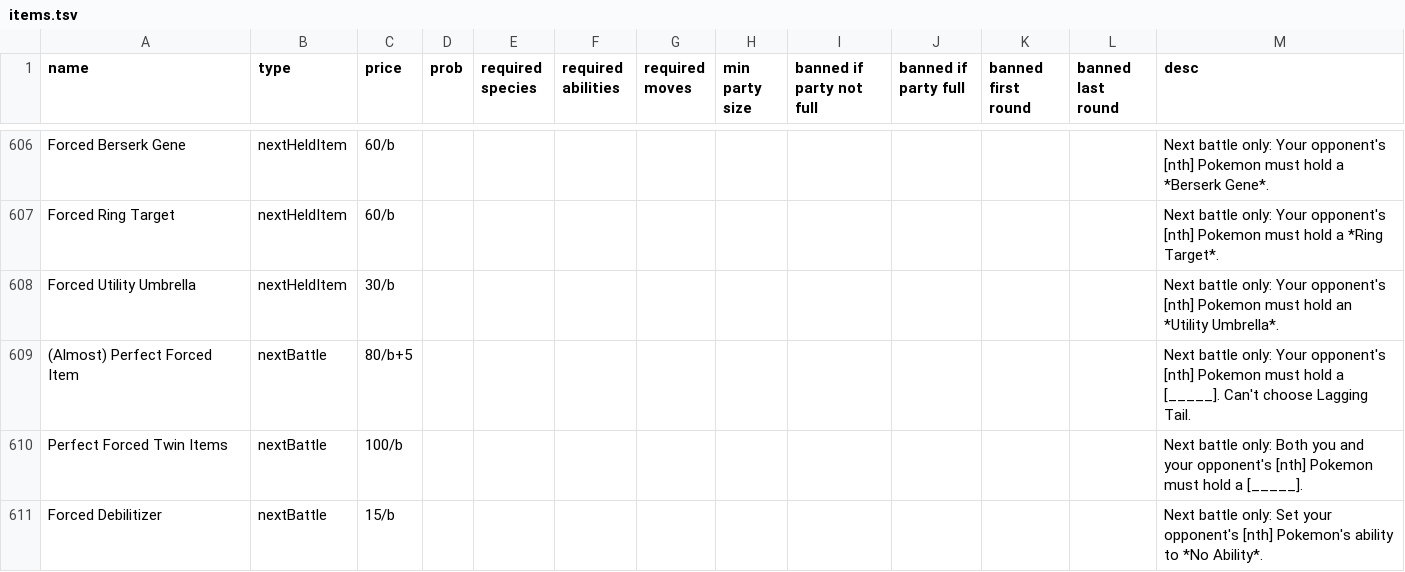
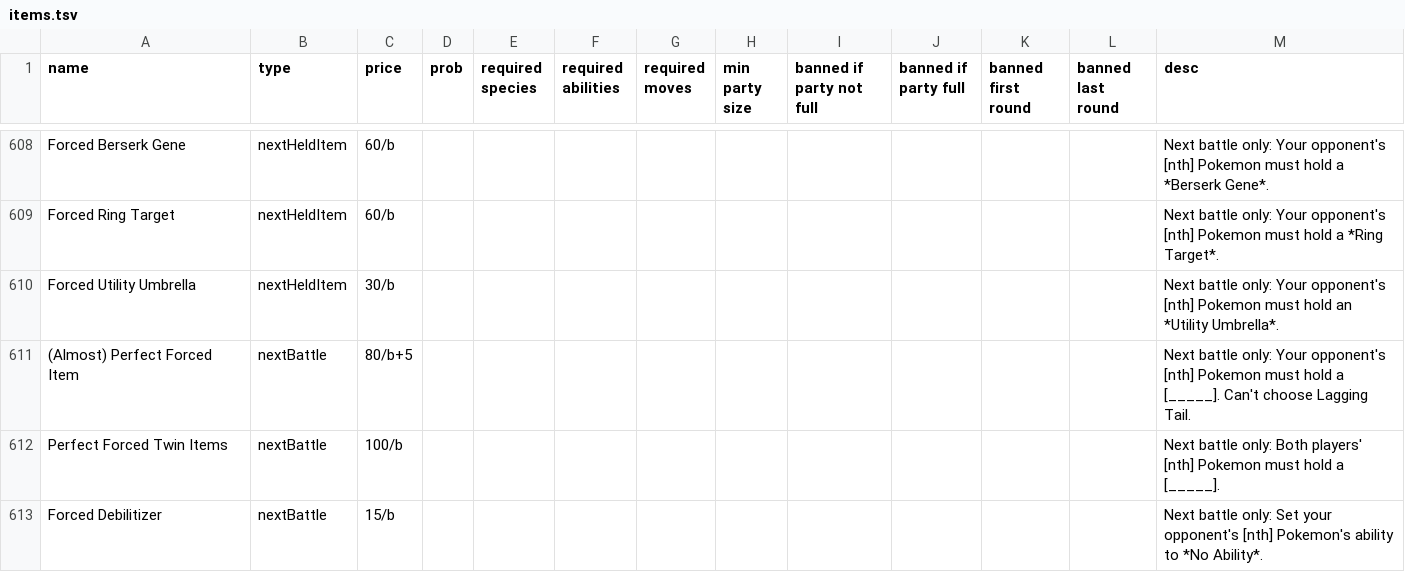
Before and after one commit to RuoyaY/roguelike-showdown, a TSV file: items.tsv, drawn as a sheet; only a part is shown, gaps mark what is left out; the diff covers the shown part only.

```diff
--- a/items.tsv
+++ b/items.tsv
@@ -609,3 +611,3 @@ Forced Utility Umbrella	nextHeldItem	30/b										Next battle only: Your oppone
 (Almost) Perfect Forced Item	nextBattle	80/b+5										Next battle only: Your opponent's [nth] Pokemon must hold a [_____]. Can't choose Lagging Tail.		
-Perfect Forced Twin Items	nextBattle	100/b										Next battle only: Both you and your opponent's [nth] Pokemon must hold a [_____].		
+Perfect Forced Twin Items	nextBattle	100/b										Next battle only: Both players' [nth] Pokemon must hold a [_____].		
 Forced Debilitizer	nextBattle	15/b										Next battle only: Set your opponent's [nth] Pokemon's ability to *No Ability*.		
```
Also changed, not shown: 15 added rows and 35 edited cells elsewhere in this file.
